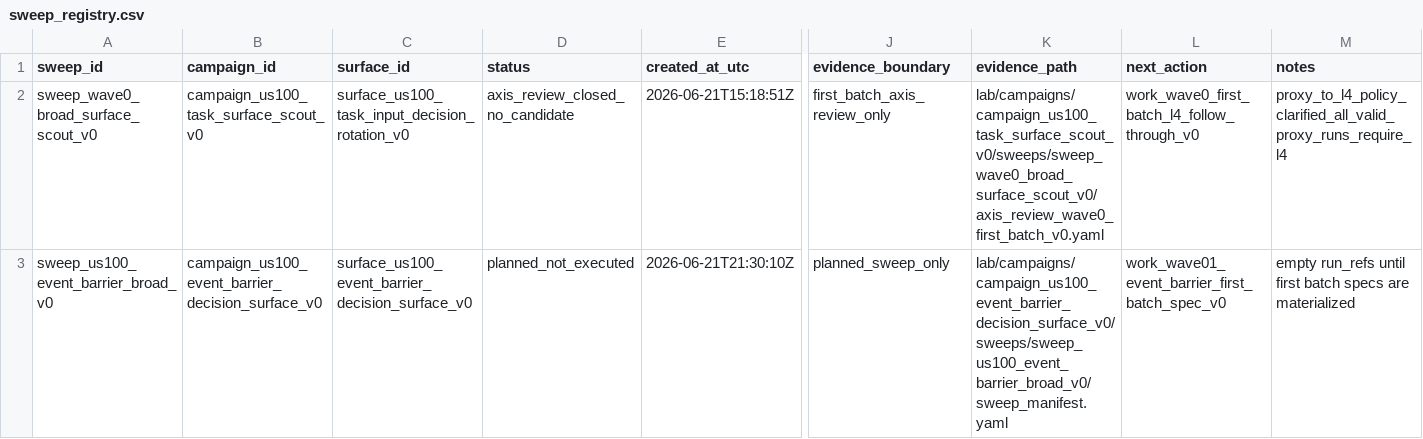
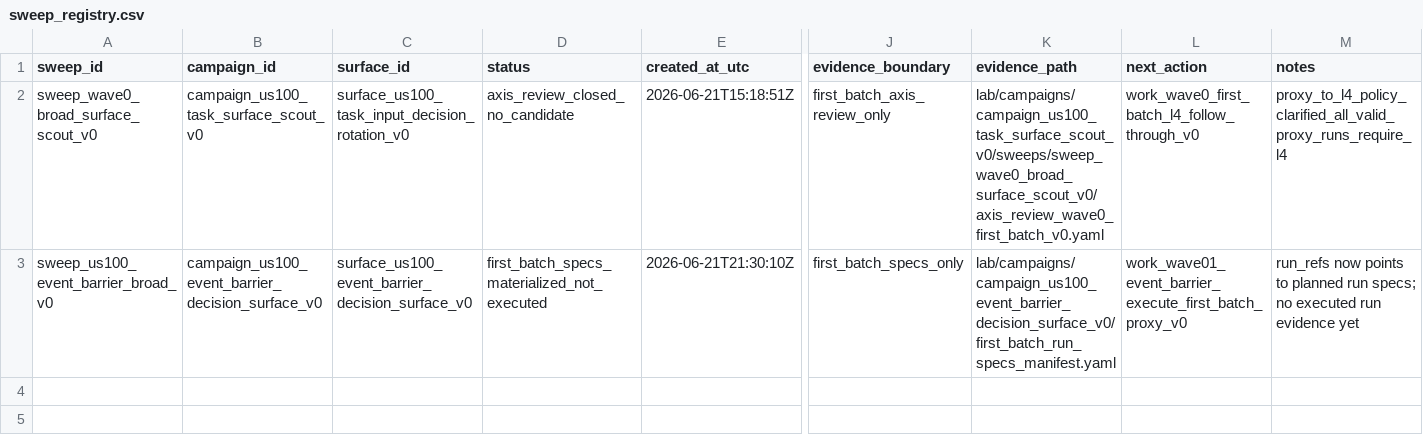
Before and after one commit to Minki-Trader/Project_SpaceSonar_X, a CSV file: docs/registers/sweep_registry.csv, drawn as a sheet; only a part is shown, gaps mark what is left out; the diff names each change by its address in the sheet, - before the commit and + after, or states it on an @@ line.

```diff
--- a/docs/registers/sweep_registry.csv
+++ b/docs/registers/sweep_registry.csv
-D3 (status): planned_not_executed
+D3 (status): first_batch_specs_materialized_not_executed
-J3 (evidence_boundary): planned_sweep_only
+J3 (evidence_boundary): first_batch_specs_only
-K3 (evidence_path): lab/campaigns/campaign_us100_event_barrier_decision_surface_v0/sweeps/sweep_us100_event_barrier_broad_v0/sweep_manifest.yaml
+K3 (evidence_path): lab/campaigns/campaign_us100_event_barrier_decision_surface_v0/first_batch_run_specs_manifest.yaml
-L3 (next_action): work_wave01_event_barrier_first_batch_spec_v0
+L3 (next_action): work_wave01_event_barrier_execute_first_batch_proxy_v0
-M3 (notes): empty run_refs until first batch specs are materialized
+M3 (notes): run_refs now points to planned run specs; no executed run evidence yet
```
Also changed, not shown: docs/registers/artifact_registry.csv, docs/registers/campaign_registry.csv, 28 other files.
